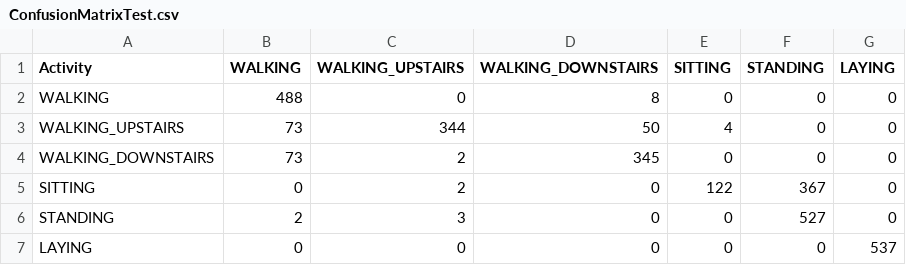
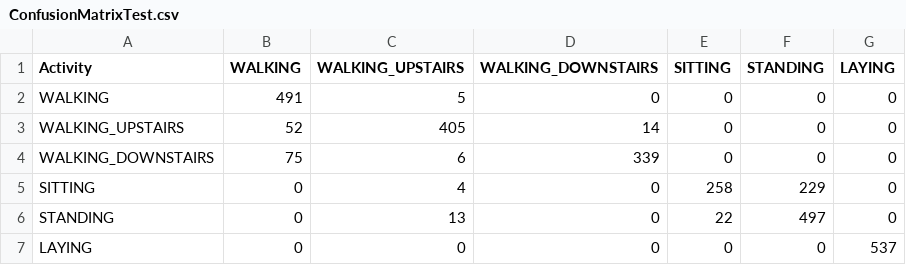
Before and after one commit to Deepu2308/HumanActivityRecognition, a CSV file: src/ConfusionMatrixTest.csv, drawn as a sheet.

Commit message:
updates confusion matrix

```diff
--- a/src/ConfusionMatrixTest.csv
+++ b/src/ConfusionMatrixTest.csv
@@ -1,7 +1,7 @@
 Activity,WALKING,WALKING_UPSTAIRS,WALKING_DOWNSTAIRS,SITTING,STANDING,LAYING
-WALKING,488,0,8,0,0,0
-WALKING_UPSTAIRS,73,344,50,4,0,0
-WALKING_DOWNSTAIRS,73,2,345,0,0,0
-SITTING,0,2,0,122,367,0
-STANDING,2,3,0,0,527,0
+WALKING,491,5,0,0,0,0
+WALKING_UPSTAIRS,52,405,14,0,0,0
+WALKING_DOWNSTAIRS,75,6,339,0,0,0
+SITTING,0,4,0,258,229,0
+STANDING,0,13,0,22,497,0
 LAYING,0,0,0,0,0,537
```
